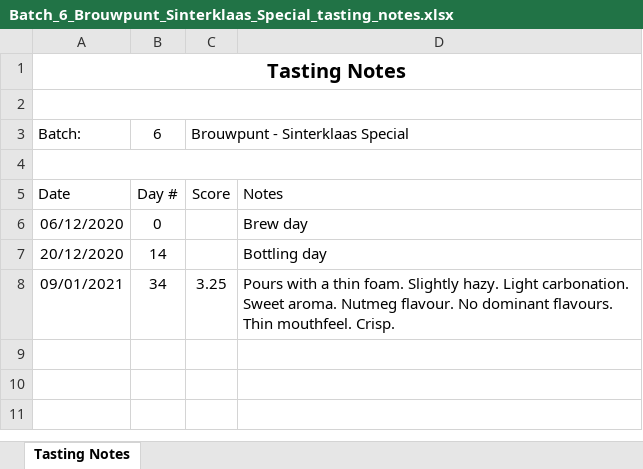
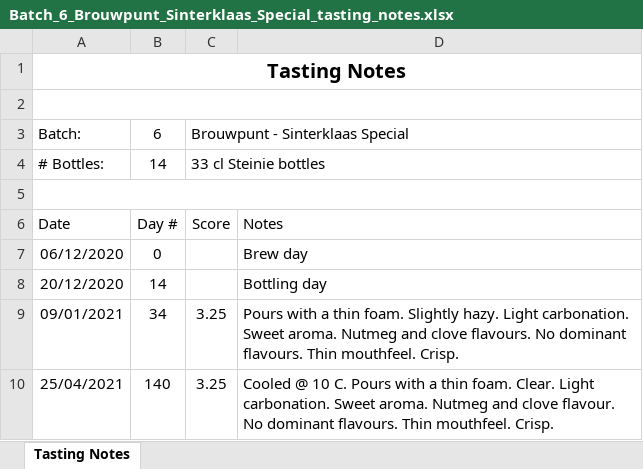
Before and after one commit to lambert/TTO, an Excel workbook: docs/homebrewing/batches/batch_6/Batch_6_Brouwpunt_Sinterklaas_Special_tasting_notes.xlsx, sheet Tasting Notes, drawn as a sheet; values as stored, in another font and other column widths than the file's, no borders; addresses are those after the commit; the diff names each change by its address in the sheet, - before the commit and + after, or states it on an @@ line.

```diff
--- a/docs/homebrewing/batches/batch_6/Batch_6_Brouwpunt_Sinterklaas_Special_tasting_notes.xlsx (sheet Tasting Notes)
+++ b/docs/homebrewing/batches/batch_6/Batch_6_Brouwpunt_Sinterklaas_Special_tasting_notes.xlsx (sheet Tasting Notes)
+row 4: # Bottles: | 14 | 33 cl Steinie bottles
-D9: …aroma. Nutmeg flavour. No dominant…
+D9: …aroma. Nutmeg and clove flavours. No dominant…
+row 10: 25/04/2021 | 140 | 3.25 | Cooled @ 10 C. Pours with a thin foam. Clear. Light carbonation. Sweet aroma. Nutmeg and clove flavour. No dominant flavours. Thin mouthfeel. Crisp.
```
Also changed, not shown: formulas that keep their value, docs/homebrewing/batches/batch_1/Batch_1_Brouwpunt_Witbier_tasting_notes.xlsx, docs/homebrewing/batches/batch_2/Batch_2_Brouwpunt_Kruidig_Wit_tasting_notes.xlsx, 3 other files.
